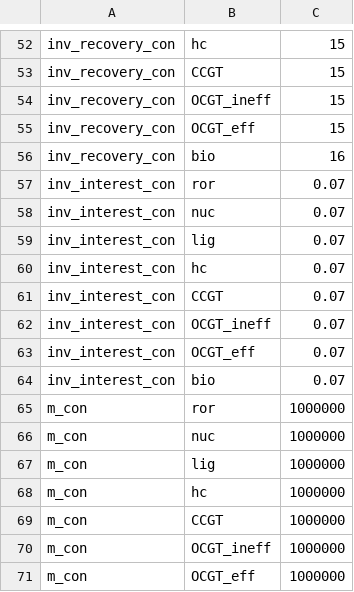
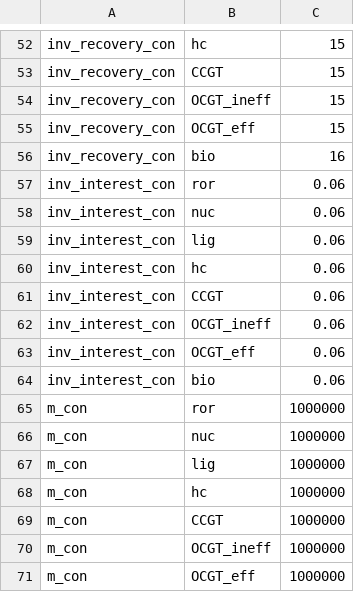
Before and after one commit to cchrisgong/dieter-coupling-remind, a CSV file: DIETER/Conventionals.csv, drawn as a sheet; only a part is shown, gaps mark what is left out.

```diff
--- a/DIETER/Conventionals.csv
+++ b/DIETER/Conventionals.csv
@@ -56,10 +56,10 @@ inv_recovery_con,OCGT_eff,15
 inv_recovery_con,bio,16
-inv_interest_con,ror,0.07
-inv_interest_con,nuc,0.07
-inv_interest_con,lig,0.07
-inv_interest_con,hc,0.07
-inv_interest_con,CCGT,0.07
-inv_interest_con,OCGT_ineff,0.07
-inv_interest_con,OCGT_eff,0.07
-inv_interest_con,bio,0.07
+inv_interest_con,ror,0.06
+inv_interest_con,nuc,0.06
+inv_interest_con,lig,0.06
+inv_interest_con,hc,0.06
+inv_interest_con,CCGT,0.06
+inv_interest_con,OCGT_ineff,0.06
+inv_interest_con,OCGT_eff,0.06
+inv_interest_con,bio,0.06
 m_con,ror,1000000
```
Also changed, not shown: DIETER/Renewables.csv, 44 other files.
